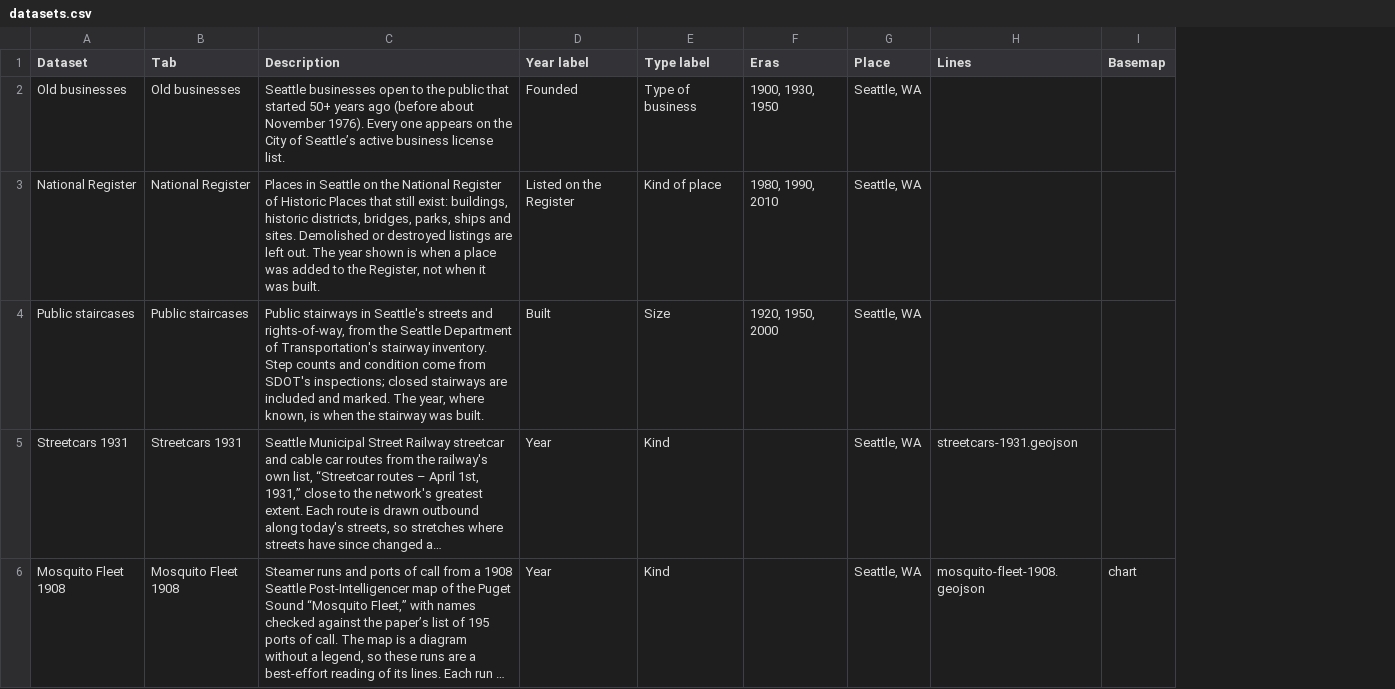
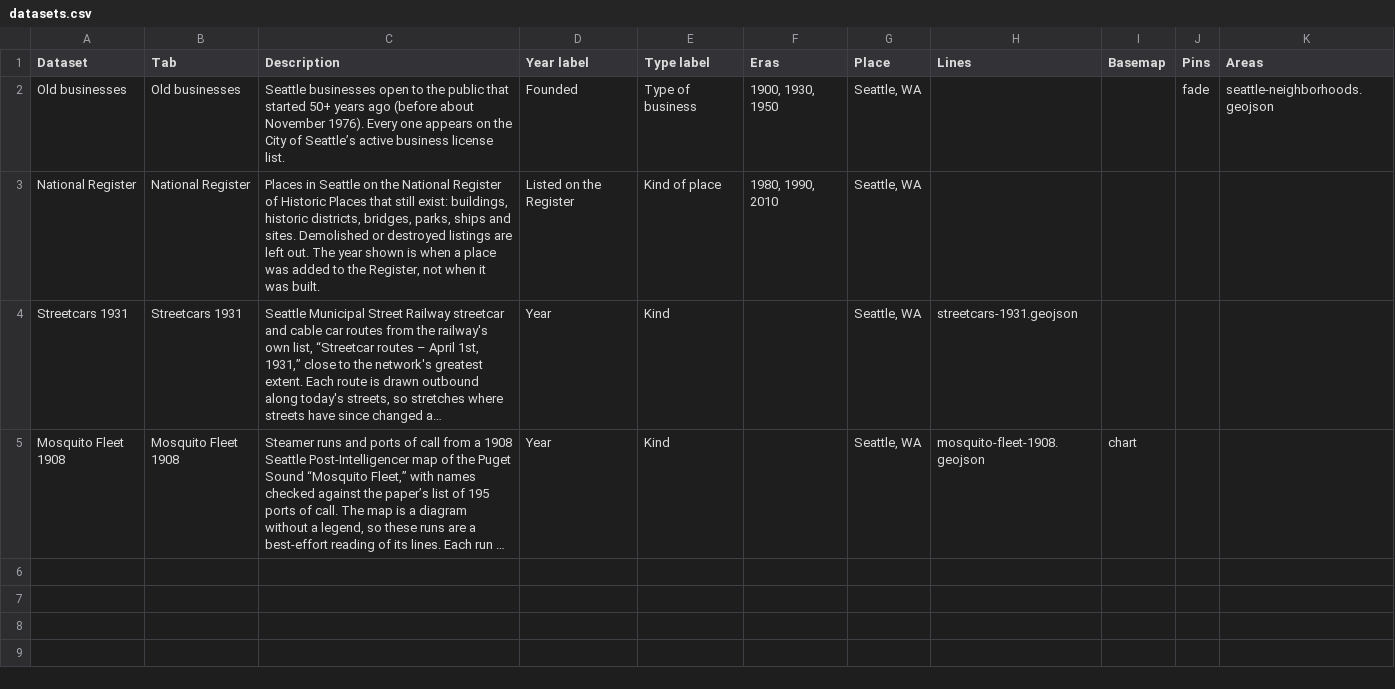
Before and after one commit to midtide/Lowtide-Seattle, a CSV file: data/datasets.csv, drawn as a sheet; long unchanged cells end in …; removed rows and columns are numbered as before the commit, all else as after; the diff names each change by its address in the sheet, - before the commit and + after, or states it on an @@ line.

```diff
--- a/data/datasets.csv
+++ b/data/datasets.csv
+column J (Pins), row 2: fade
+column K (Areas), row 2: seattle-neighborhoods.geojson
-row 4: Public staircases | Public staircases | Public stairways in Seattle's streets and rights-of-way, from the Seattle Department of Transportation's stairway inventory. Step counts and condition come from SDOT's inspections; closed stairways are included and marked. The year, where known, is when the stairway was built. | Built | Size | 1920, 1950, 2000 | Seattle, WA
```
Also changed, not shown: data/types.csv, 5 other files.
